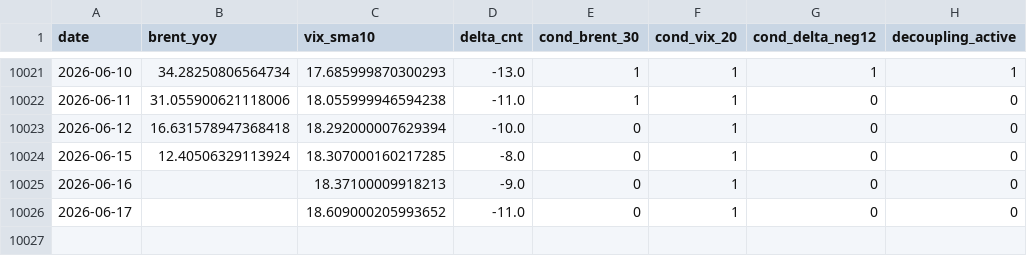
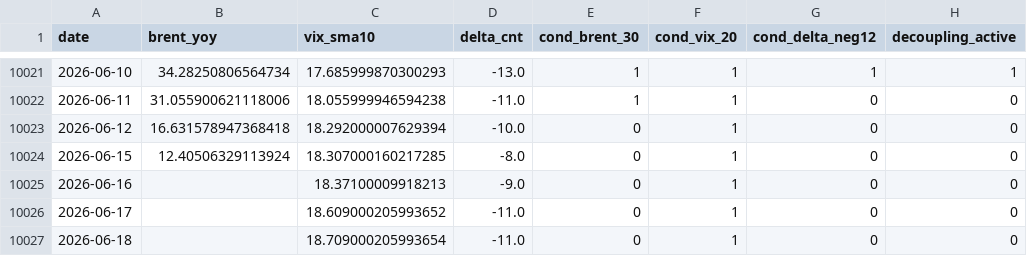
Before and after one commit to keishi-takagi/tda-monitoring, a CSV file: public/decoupling_status.csv, drawn as a sheet; only a part is shown, gaps mark what is left out.

```diff
--- a/public/decoupling_status.csv
+++ b/public/decoupling_status.csv
@@ -10026 +10026,2 @@ date,brent_yoy,vix_sma10,delta_cnt,cond_brent_30,cond_vix_20,cond_delta_neg12,de
 2026-06-17,,18.609000205993652,-11.0,0,1,0,0
+2026-06-18,,18.709000205993654,-11.0,0,1,0,0
```
Also changed, not shown: 1 other file.
